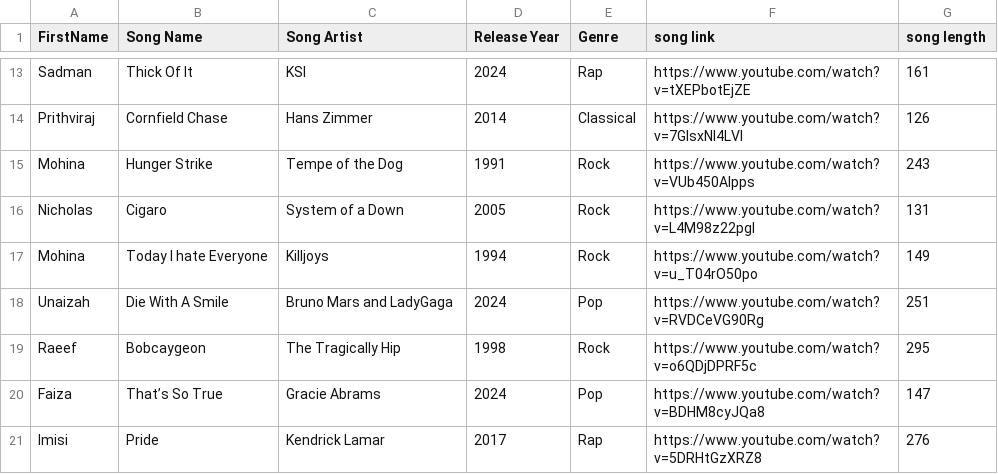
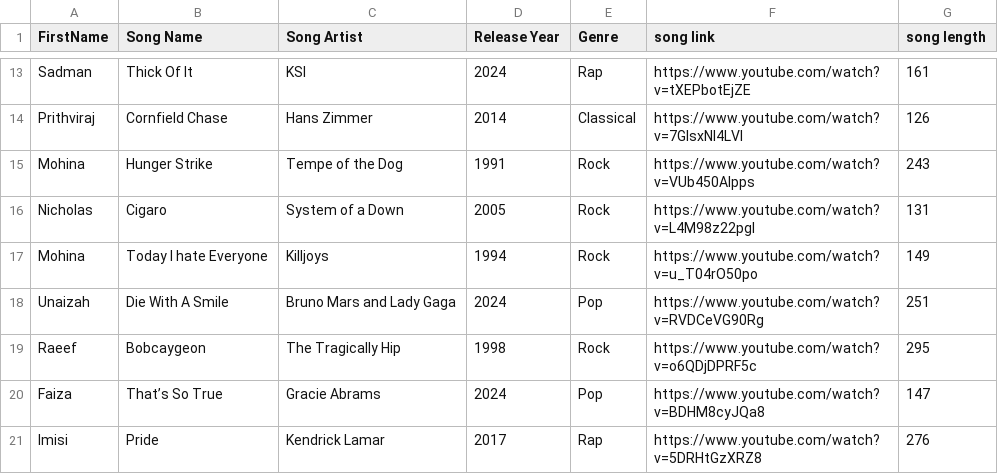
Before and after one commit to insomnic123/Java-Mixtape-Practice, a CSV file: src/songs.csv, drawn as a sheet; only a part is shown, gaps mark what is left out.

```diff
--- a/src/songs.csv
+++ b/src/songs.csv
@@ -17,3 +17,3 @@ Nicholas,Cigaro,System of a Down,2005,Rock,https://www.youtube.com/watch?v=L4M98
 Mohina,Today I hate Everyone,Killjoys,1994,Rock,https://www.youtube.com/watch?v=u_T04rO50po,149
-Unaizah,Die With A Smile ,Bruno Mars and LadyGaga,2024,Pop,https://www.youtube.com/watch?v=RVDCeVG90Rg,251
+Unaizah,Die With A Smile ,Bruno Mars and Lady Gaga,2024,Pop,https://www.youtube.com/watch?v=RVDCeVG90Rg,251
 Raeef,Bobcaygeon,The Tragically Hip,1998,Rock,https://www.youtube.com/watch?v=o6QDjDPRF5c,295
```
Also changed, not shown: 2 other files.
